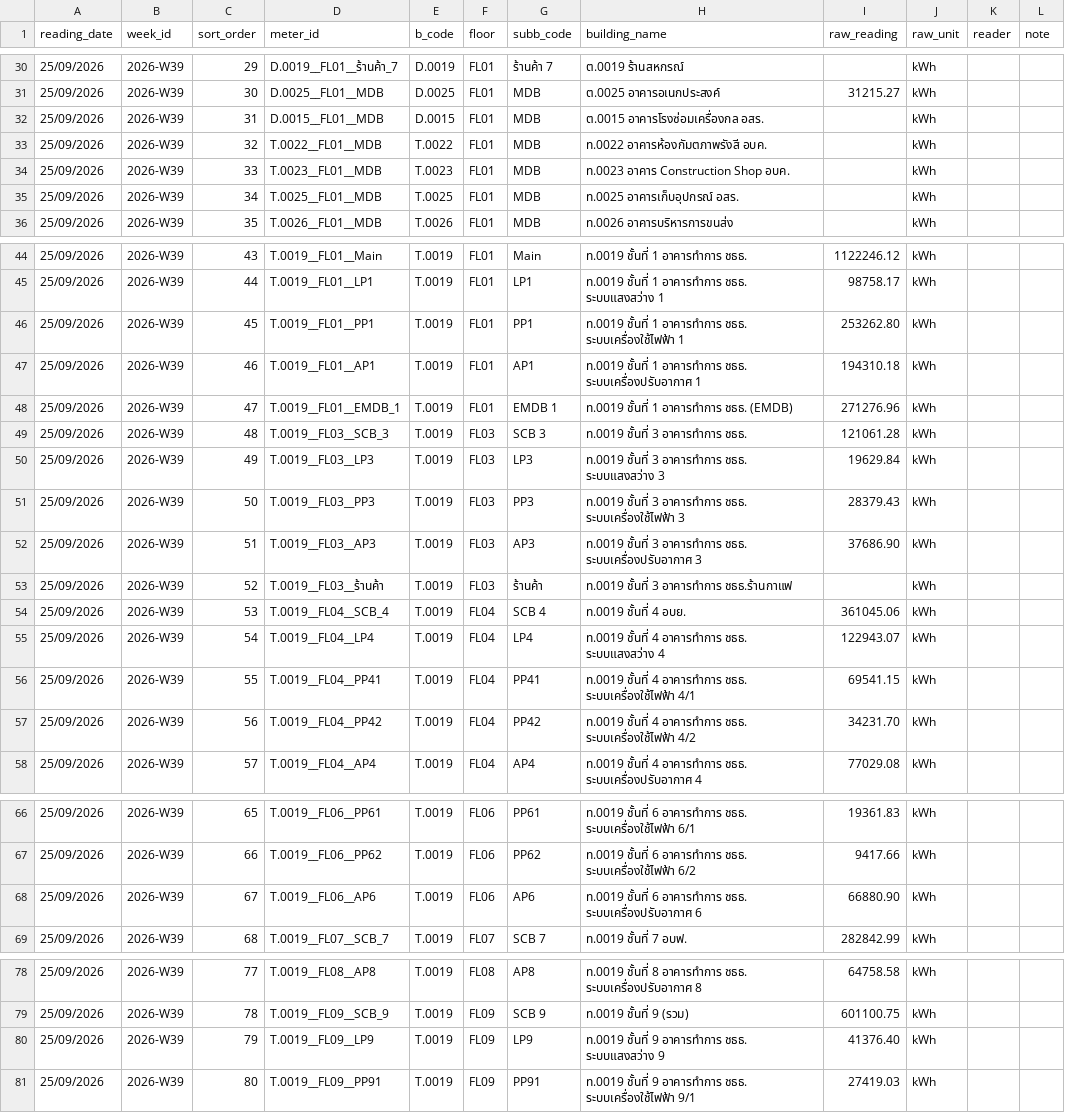
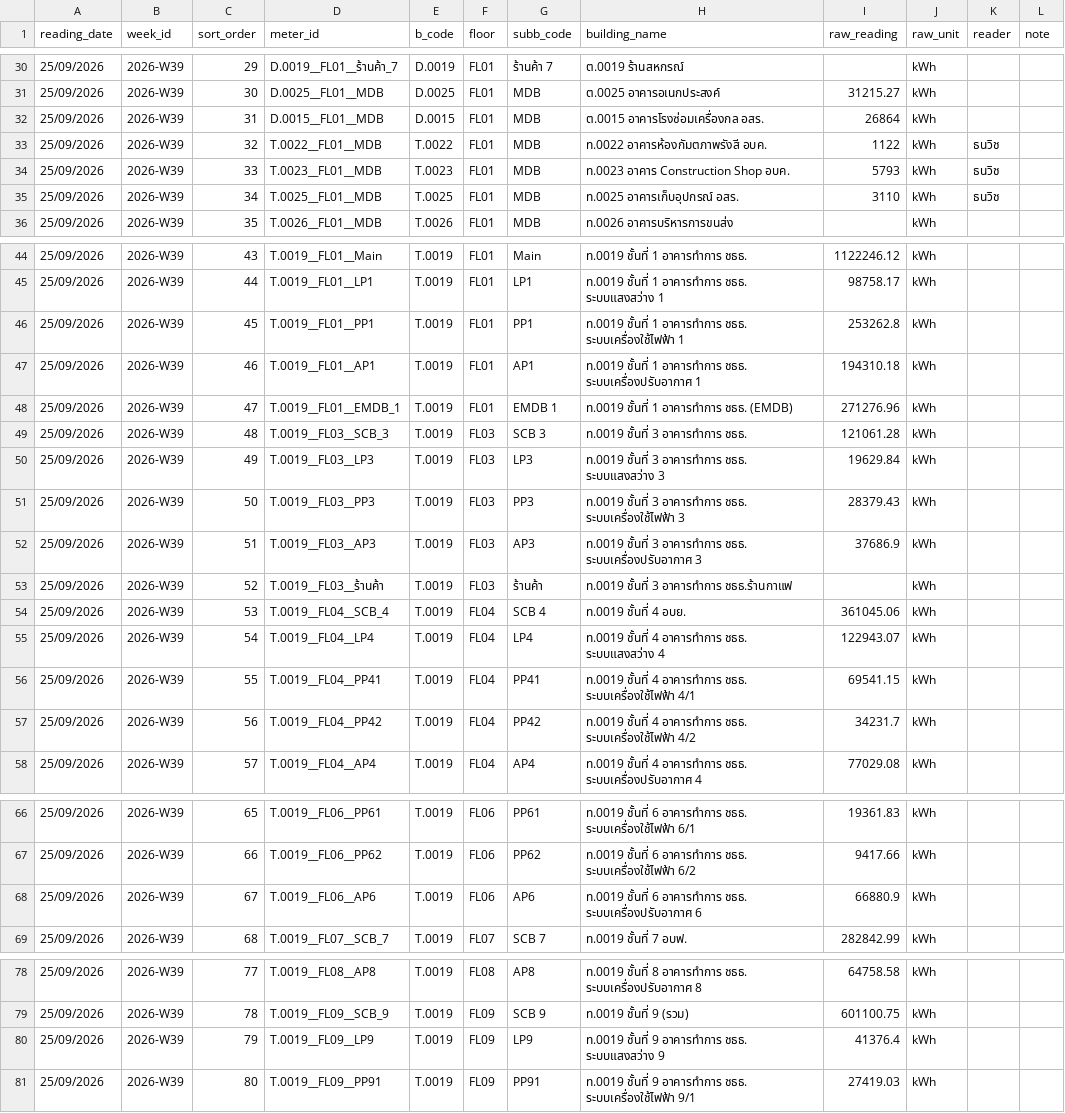
Before and after one commit to maleeart/Energy-Dashboard, a CSV file: forms/2026-W39.csv, drawn as a sheet; only a part is shown, gaps mark what is left out.

Commit message:
Update 2026-W39.csv via meter form

```diff
--- a/forms/2026-W39.csv
+++ b/forms/2026-W39.csv
@@ -31,6 +31,6 @@ reading_date,week_id,sort_order,meter_id,b_code,floor,subb_code,building_name,ra
 25/09/2026,2026-W39,30,D.0025__FL01__MDB,D.0025,FL01,MDB,ต.0025 อาคารอเนกประสงค์,31215.27,kWh,,
-25/09/2026,2026-W39,31,D.0015__FL01__MDB,D.0015,FL01,MDB,ต.0015 อาคารโรงซ่อมเครื่องกล อสร.,,kWh,,
-25/09/2026,2026-W39,32,T.0022__FL01__MDB,T.0022,FL01,MDB,ท.0022 อาคารห้องกัมตภาพรังสี อบค.,,kWh,,
-25/09/2026,2026-W39,33,T.0023__FL01__MDB,T.0023,FL01,MDB,ท.0023 อาคาร Construction Shop อบค.,,kWh,,
-25/09/2026,2026-W39,34,T.0025__FL01__MDB,T.0025,FL01,MDB,ท.0025 อาคารเก็บอุปกรณ์ อสร.,,kWh,,
+25/09/2026,2026-W39,31,D.0015__FL01__MDB,D.0015,FL01,MDB,ต.0015 อาคารโรงซ่อมเครื่องกล อสร.,26864,kWh,,
+25/09/2026,2026-W39,32,T.0022__FL01__MDB,T.0022,FL01,MDB,ท.0022 อาคารห้องกัมตภาพรังสี อบค.,1122,kWh,ธนวิช,
+25/09/2026,2026-W39,33,T.0023__FL01__MDB,T.0023,FL01,MDB,ท.0023 อาคาร Construction Shop อบค.,5793,kWh,ธนวิช,
+25/09/2026,2026-W39,34,T.0025__FL01__MDB,T.0025,FL01,MDB,ท.0025 อาคารเก็บอุปกรณ์ อสร.,3110,kWh,ธนวิช,
 25/09/2026,2026-W39,35,T.0026__FL01__MDB,T.0026,FL01,MDB,ท.0026 อาคารบริหารการขนส่ง,,kWh,,
@@ -45,3 +45,3 @@ reading_date,week_id,sort_order,meter_id,b_code,floor,subb_code,building_name,ra
 25/09/2026,2026-W39,44,T.0019__FL01__LP1,T.0019,FL01,LP1,ท.0019 ชั้นที่ 1 อาคารทำการ ชธธ. ระบบแสงสว่าง 1,98758.17,kWh,,
-25/09/2026,2026-W39,45,T.0019__FL01__PP1,T.0019,FL01,PP1,ท.0019 ชั้นที่ 1 อาคารทำการ ชธธ. ระบบเครื่องใช้ไฟฟ้า 1,253262.80,kWh,,
+25/09/2026,2026-W39,45,T.0019__FL01__PP1,T.0019,FL01,PP1,ท.0019 ชั้นที่ 1 อาคารทำการ ชธธ. ระบบเครื่องใช้ไฟฟ้า 1,253262.8,kWh,,
 25/09/2026,2026-W39,46,T.0019__FL01__AP1,T.0019,FL01,AP1,ท.0019 ชั้นที่ 1 อาคารทำการ ชธธ. ระบบเครื่องปรับอากาศ 1,194310.18,kWh,,
@@ -51,3 +51,3 @@ reading_date,week_id,sort_order,meter_id,b_code,floor,subb_code,building_name,ra
 25/09/2026,2026-W39,50,T.0019__FL03__PP3,T.0019,FL03,PP3,ท.0019 ชั้นที่ 3 อาคารทำการ ชธธ. ระบบเครื่องใช้ไฟฟ้า 3,28379.43,kWh,,
-25/09/2026,2026-W39,51,T.0019__FL03__AP3,T.0019,FL03,AP3,ท.0019 ชั้นที่ 3 อาคารทำการ ชธธ. ระบบเครื่องปรับอากาศ 3,37686.90,kWh,,
+25/09/2026,2026-W39,51,T.0019__FL03__AP3,T.0019,FL03,AP3,ท.0019 ชั้นที่ 3 อาคารทำการ ชธธ. ระบบเครื่องปรับอากาศ 3,37686.9,kWh,,
 25/09/2026,2026-W39,52,T.0019__FL03__ร้านค้า,T.0019,FL03,ร้านค้า,ท.0019 ชั้นที่ 3 อาคารทำการ ชธธ.ร้านกาแฟ,,kWh,,
@@ -56,3 +56,3 @@ reading_date,week_id,sort_order,meter_id,b_code,floor,subb_code,building_name,ra
 25/09/2026,2026-W39,55,T.0019__FL04__PP41,T.0019,FL04,PP41,ท.0019 ชั้นที่ 4 อาคารทำการ ชธธ. ระบบเครื่องใช้ไฟฟ้า 4/1,69541.15,kWh,,
-25/09/2026,2026-W39,56,T.0019__FL04__PP42,T.0019,FL04,PP42,ท.0019 ชั้นที่ 4 อาคารทำการ ชธธ. ระบบเครื่องใช้ไฟฟ้า 4/2,34231.70,kWh,,
+25/09/2026,2026-W39,56,T.0019__FL04__PP42,T.0019,FL04,PP42,ท.0019 ชั้นที่ 4 อาคารทำการ ชธธ. ระบบเครื่องใช้ไฟฟ้า 4/2,34231.7,kWh,,
 25/09/2026,2026-W39,57,T.0019__FL04__AP4,T.0019,FL04,AP4,ท.0019 ชั้นที่ 4 อาคารทำการ ชธธ. ระบบเครื่องปรับอากาศ 4,77029.08,kWh,,
@@ -67,3 +67,3 @@ reading_date,week_id,sort_order,meter_id,b_code,floor,subb_code,building_name,ra
 25/09/2026,2026-W39,66,T.0019__FL06__PP62,T.0019,FL06,PP62,ท.0019 ชั้นที่ 6 อาคารทำการ ชธธ. ระบบเครื่องใช้ไฟฟ้า 6/2,9417.66,kWh,,
-25/09/2026,2026-W39,67,T.0019__FL06__AP6,T.0019,FL06,AP6,ท.0019 ชั้นที่ 6 อาคารทำการ ชธธ. ระบบเครื่องปรับอากาศ 6,66880.90,kWh,,
+25/09/2026,2026-W39,67,T.0019__FL06__AP6,T.0019,FL06,AP6,ท.0019 ชั้นที่ 6 อาคารทำการ ชธธ. ระบบเครื่องปรับอากาศ 6,66880.9,kWh,,
 25/09/2026,2026-W39,68,T.0019__FL07__SCB_7,T.0019,FL07,SCB 7,ท.0019 ชั้นที่ 7 อบฟ.,282842.99,kWh,,
@@ -79,3 +79,3 @@ reading_date,week_id,sort_order,meter_id,b_code,floor,subb_code,building_name,ra
 25/09/2026,2026-W39,78,T.0019__FL09__SCB_9,T.0019,FL09,SCB 9,ท.0019 ชั้นที่ 9 (รวม),601100.75,kWh,,
-25/09/2026,2026-W39,79,T.0019__FL09__LP9,T.0019,FL09,LP9,ท.0019 ชั้นที่ 9 อาคารทำการ ชธธ. ระบบแสงสว่าง 9,41376.40,kWh,,
+25/09/2026,2026-W39,79,T.0019__FL09__LP9,T.0019,FL09,LP9,ท.0019 ชั้นที่ 9 อาคารทำการ ชธธ. ระบบแสงสว่าง 9,41376.4,kWh,,
 25/09/2026,2026-W39,80,T.0019__FL09__PP91,T.0019,FL09,PP91,ท.0019 ชั้นที่ 9 อาคารทำการ ชธธ. ระบบเครื่องใช้ไฟฟ้า 9/1,27419.03,kWh,,
```
